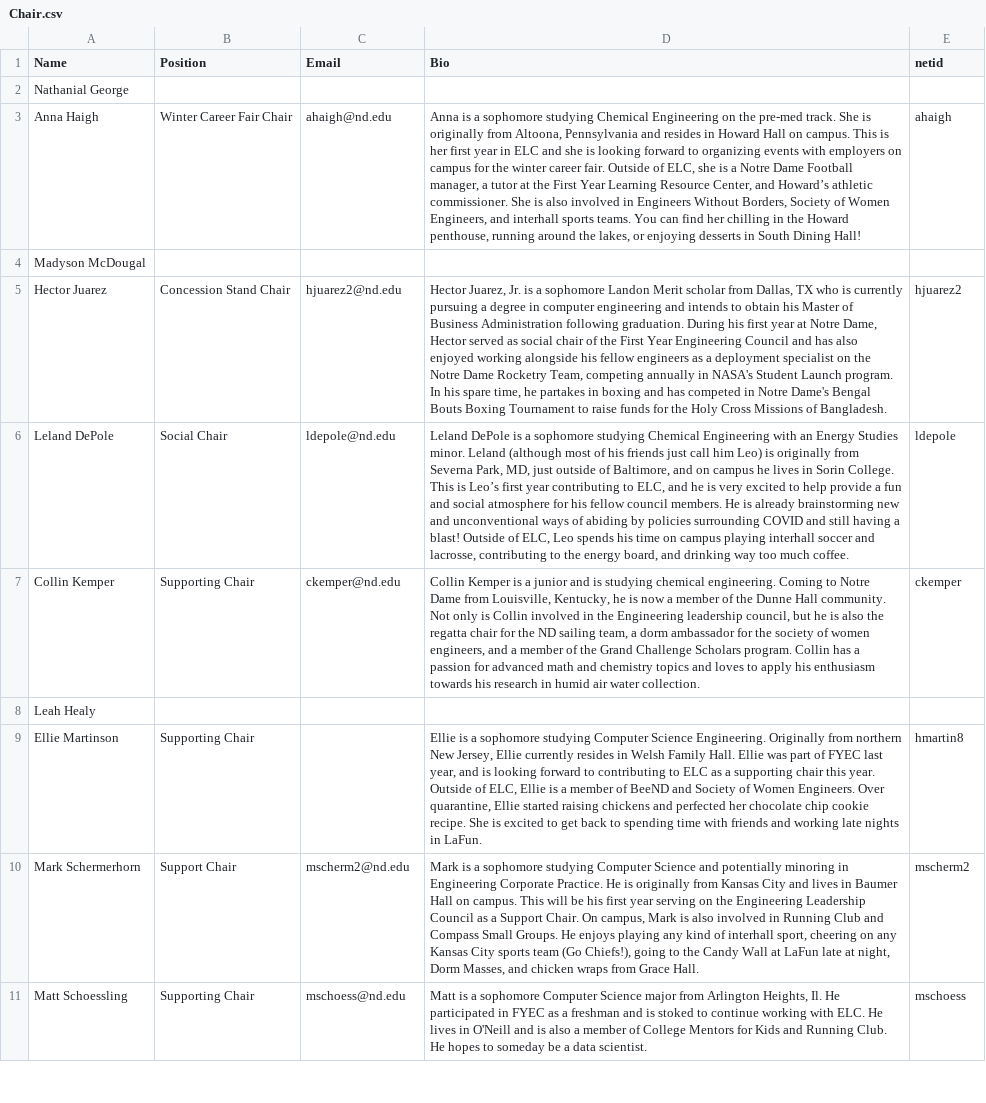
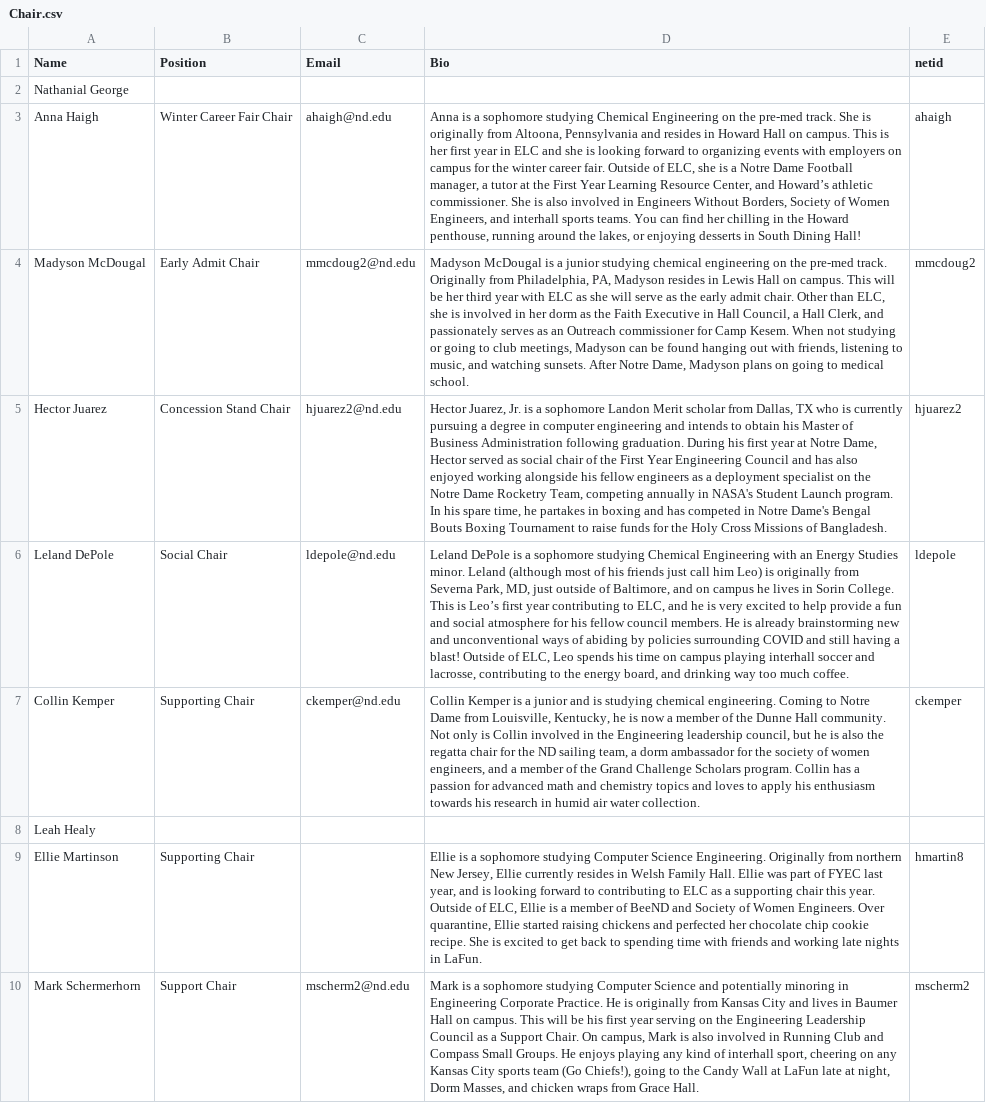
Before and after one commit to oliviazino/elc-website, a CSV file: _data/Chair.csv, drawn as a sheet; only a part is shown; the shorter side is filled out with more unchanged rows; the diff names each change by its address in the sheet, - before the commit and + after, or states it on an @@ line.

```diff
--- a/_data/Chair.csv
+++ b/_data/Chair.csv
-B4 (Position): (empty)
+B4 (Position): Early Admit Chair
-C4 (Email): (empty)
+C4 (Email): mmcdoug2@nd.edu
-D4 (Bio): (empty)
+D4 (Bio): Madyson McDougal is a junior studying chemical engineering on the pre-med track. Originally from Philadelphia, PA, Madyson resides in Lewis Hall on campus. This will be her third year with ELC as she will serve as the early admit chair. Other than ELC, she is involved in her dorm as the Faith Executive in Hall Council, a Hall Clerk, and passionately serves as an Outreach commissioner for Camp Kesem. When not studying or going to club meetings, Madyson can be found hanging out with friends, listening to music, and watching sunsets. After Notre Dame, Madyson plans on going to medical school.
-E4 (netid): (empty)
+E4 (netid): mmcdoug2
```
Also changed, not shown: 37 other files.
